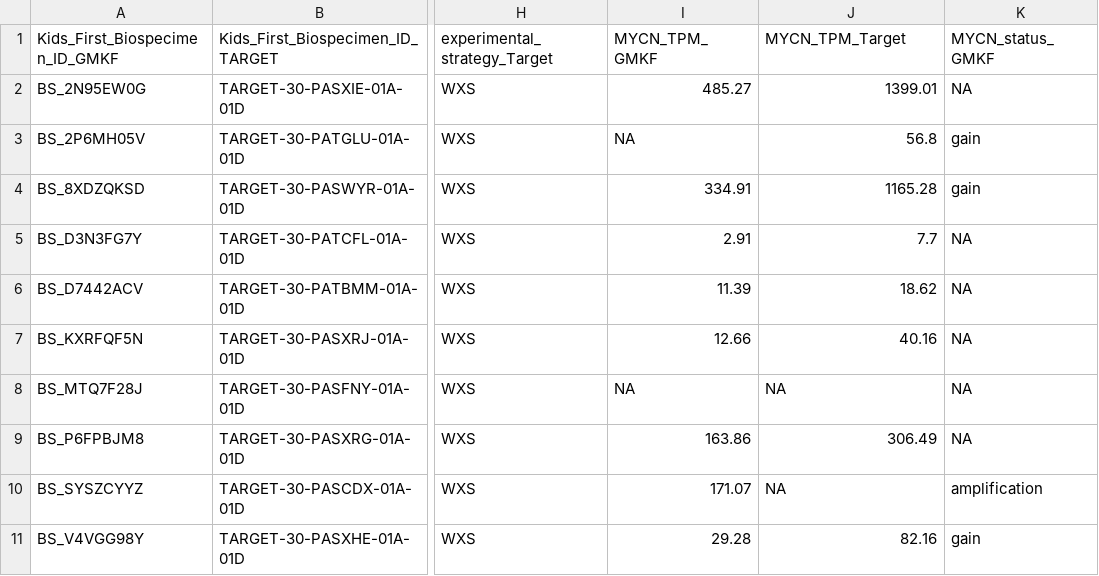
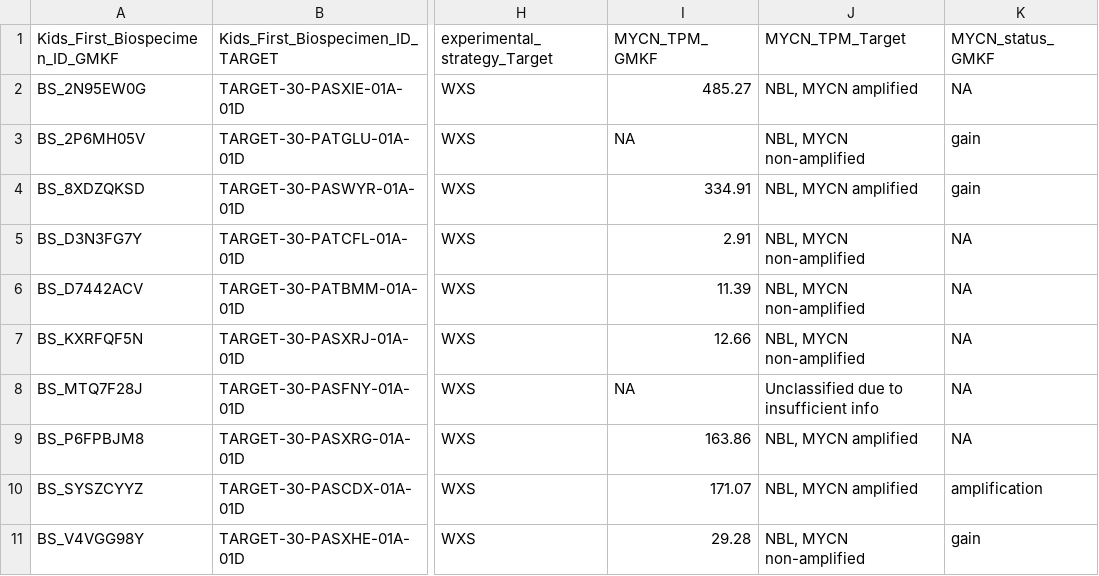
Before and after one commit to sangeetashukla/OpenPedCan-analysis, a TSV file: analyses/molecular-subtyping-NBL/results/qc_table.tsv, drawn as a sheet; only a part is shown, gaps mark what is left out; the diff names each change by its address in the sheet, - before the commit and + after, or states it on an @@ line.

```diff
--- a/analyses/molecular-subtyping-NBL/results/qc_table.tsv
+++ b/analyses/molecular-subtyping-NBL/results/qc_table.tsv
-J2 (MYCN_TPM_Target): 1399.01
+J2 (MYCN_TPM_Target): NBL, MYCN amplified
-J3 (MYCN_TPM_Target): 56.8
+J3 (MYCN_TPM_Target): NBL, MYCN non-amplified
-J4 (MYCN_TPM_Target): 1165.28
+J4 (MYCN_TPM_Target): NBL, MYCN amplified
-J5 (MYCN_TPM_Target): 7.7
+J5 (MYCN_TPM_Target): NBL, MYCN non-amplified
-J6 (MYCN_TPM_Target): 18.62
+J6 (MYCN_TPM_Target): NBL, MYCN non-amplified
-J7 (MYCN_TPM_Target): 40.16
+J7 (MYCN_TPM_Target): NBL, MYCN non-amplified
-J8 (MYCN_TPM_Target): NA
+J8 (MYCN_TPM_Target): Unclassified due to insufficient info
-J9 (MYCN_TPM_Target): 306.49
+J9 (MYCN_TPM_Target): NBL, MYCN amplified
-J10 (MYCN_TPM_Target): NA
+J10 (MYCN_TPM_Target): NBL, MYCN amplified
-J11 (MYCN_TPM_Target): 82.16
+J11 (MYCN_TPM_Target): NBL, MYCN non-amplified
```
Also changed, not shown: 4 other files.
